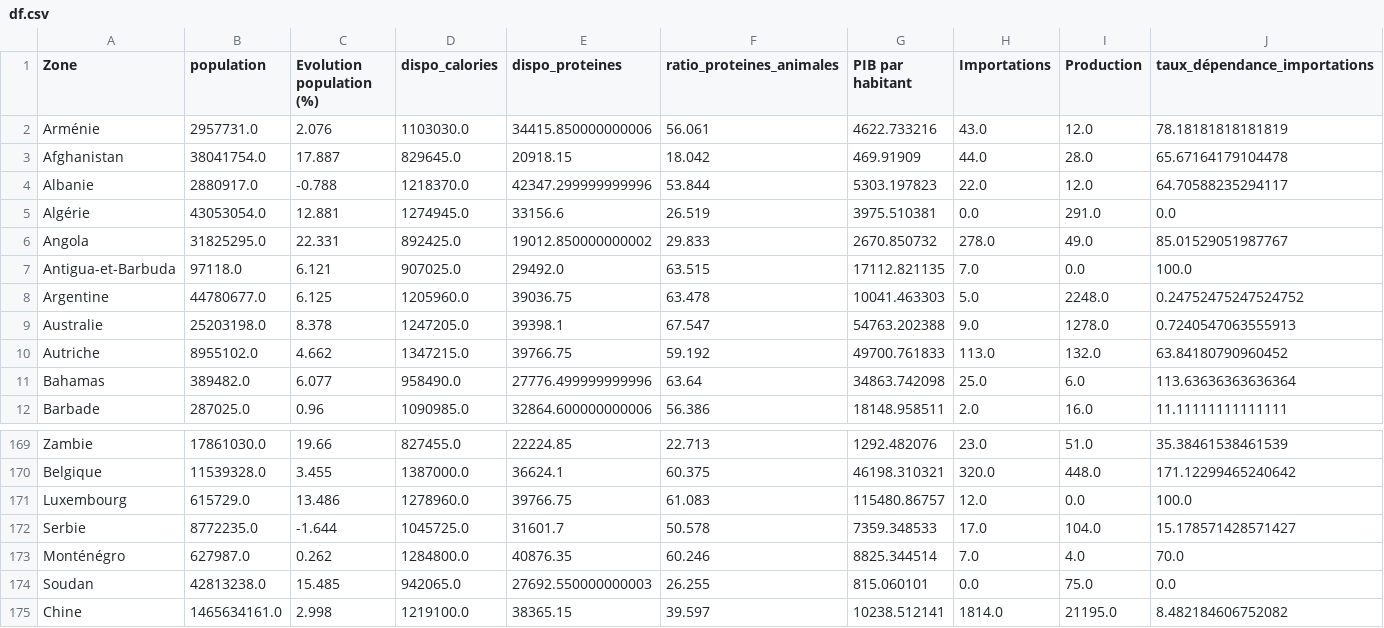
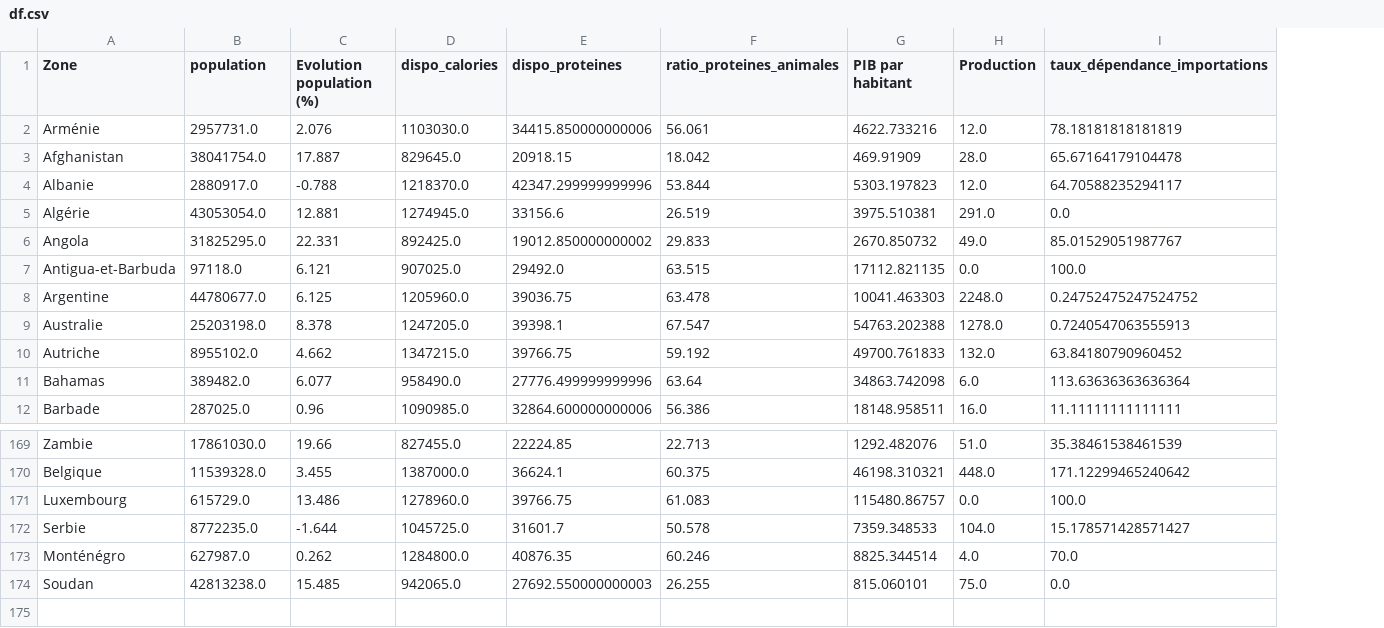
Before and after one commit to ROWAIDAK/ROWAIDAK-P5_Produisez-une-tude-de-march, a CSV file: exports/df.csv, drawn as a sheet; only a part is shown, gaps mark what is left out; the diff names each change by its address in the sheet, - before the commit and + after, or states it on an @@ line.

Commit message:
Update df.csv

```diff
--- a/exports/df.csv
+++ b/exports/df.csv
-column H (Importations), rows 2-12: 43.0 | 44.0 | 22.0 | 0.0 | 278.0 | 7.0 | 5.0 | 9.0 | 113.0 | 25.0 | 2.0; rows 169-174: 23.0 | 320.0 | 12.0 | 17.0 | 7.0 | 0.0
-row 175: Chine | 1465634161.0 | 2.998 | 1219100.0 | 38365.15 | 39.597 | 10238.512141 | 1814.0 | 21195.0 | 8.482184606752082
```
